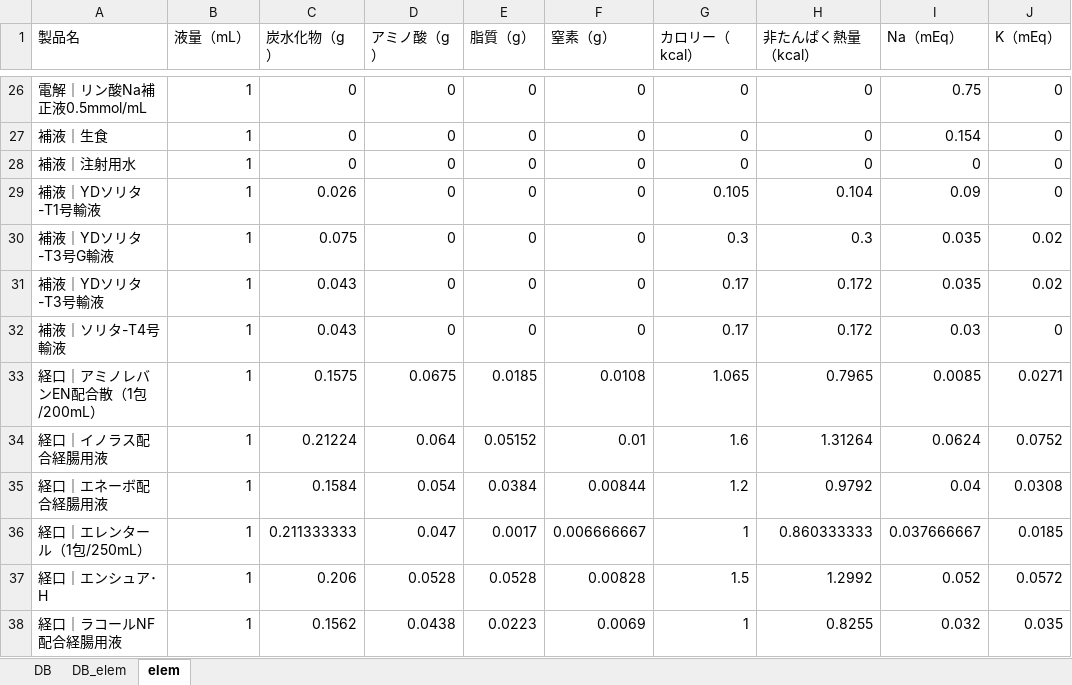
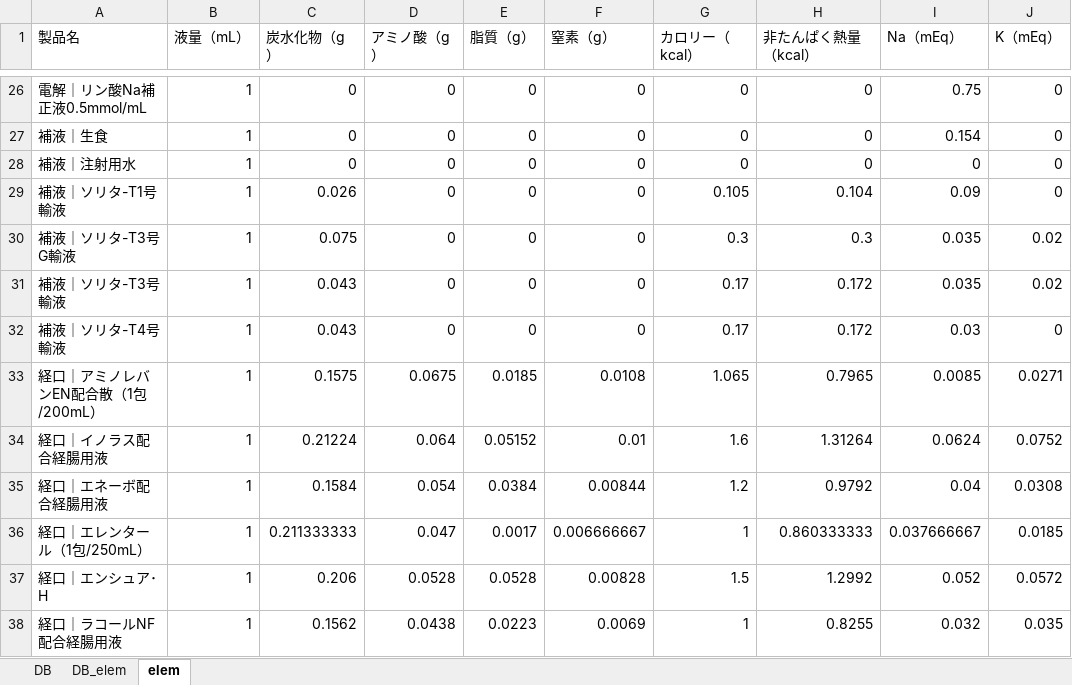
Before and after one commit to Ajdididi/DI-search, an Excel workbook: TPNelem.xlsx, sheet elem, drawn as a sheet; only a part is shown, gaps mark what is left out; values as stored, in another font and other column widths than the file's, no borders; the diff names each change by its address in the sheet, - before the commit and + after, or states it on an @@ line.

```diff
--- a/TPNelem.xlsx (sheet elem)
+++ b/TPNelem.xlsx (sheet elem)
-A29 (製品名): 補液｜YDソリタ-T1号輸液
+A29 (製品名): 補液｜ソリタ-T1号輸液
-A30 (製品名): 補液｜YDソリタ-T3号G輸液
+A30 (製品名): 補液｜ソリタ-T3号G輸液
-A31 (製品名): 補液｜YDソリタ-T3号輸液
+A31 (製品名): 補液｜ソリタ-T3号輸液
```
Also changed, not shown: 4 other files.
